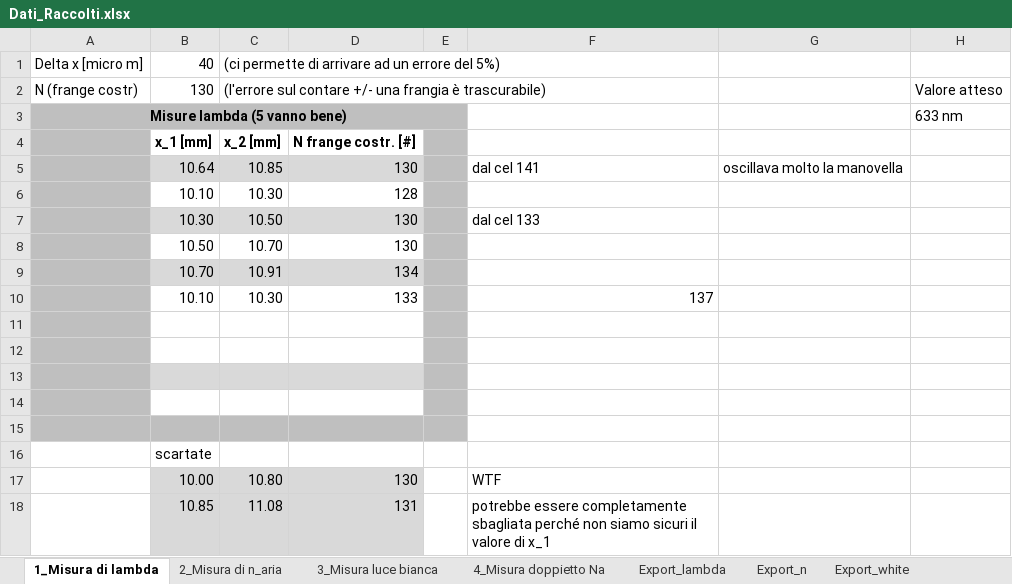
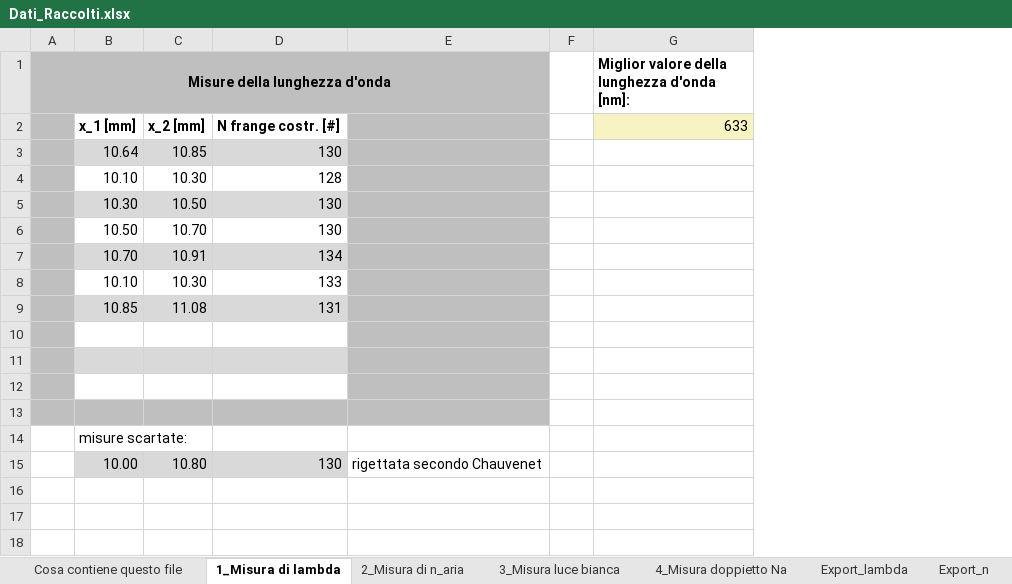
Before and after one commit to Mattia04/Labo_2_Anno_ottica, an Excel workbook: Michelson/Dati_Raccolti.xlsx, sheet 1_Misura di lambda, drawn as a sheet; values as stored, in another font and other column widths than the file's, no borders; removed rows and columns are numbered as before the commit, all else as after; the diff names each change by its address in the sheet, - before the commit and + after, or states it on an @@ line.

```diff
--- a/Michelson/Dati_Raccolti.xlsx (sheet 1_Misura di lambda)
+++ b/Michelson/Dati_Raccolti.xlsx (sheet 1_Misura di lambda)
+sheet tab: Cosa contiene questo file
-column A (Misure lambda (5 vanno bene)), empty
+column A (Misure della lunghezza d'onda), empty
+column E, row 15: rigettata secondo Chauvenet
-column F, rows 5-10: dal cel 141 |  | dal cel 133 |  |  | 137; row 17: WTF
-column G, row 5: oscillava molto la manovella
-column H (633 nm), empty
+column G, rows 1-2: Miglior valore della lunghezza d'onda [nm]: | 633
-row 1: Delta x [micro m] | 40 | (ci permette di arrivare ad un errore del 5%)
-row 2: N (frange costr) | 130 | (l'errore sul contare +/- una frangia è trascurabile) |  |  |  |  | Valore atteso
-F1:F8 fill: #BFBFBF
+F1:F8 fill: none
@@ row 18 moved to row 9: 10.85 @@
-F10:F13 fill: #BFBFBF
+F10:F13 fill: none
-B11:D11 fill: none
+B11:D11 fill: #D9D9D9
-B12:D12 fill: #D9D9D9
+B12:D12 fill: none
-B13:D13 fill: none
+B13:D13 fill: #BFBFBF
-row 15: (empty)
-B14: scartate
+B14: misure scartate:
```
Also changed, not shown: sheet 4_Misura doppietto Na, sheet 2_Misura di n_aria, sheet 3_Misura luce bianca, sheet Export_lambda, sheet Export_Na, formulas that keep their value, 2 other files.
